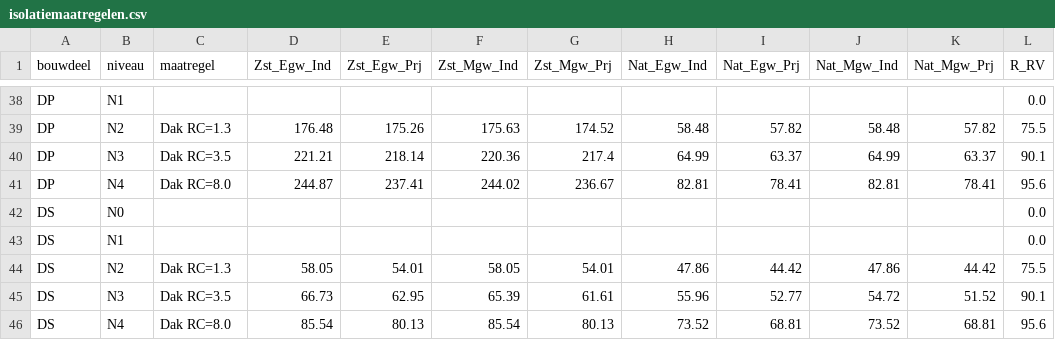
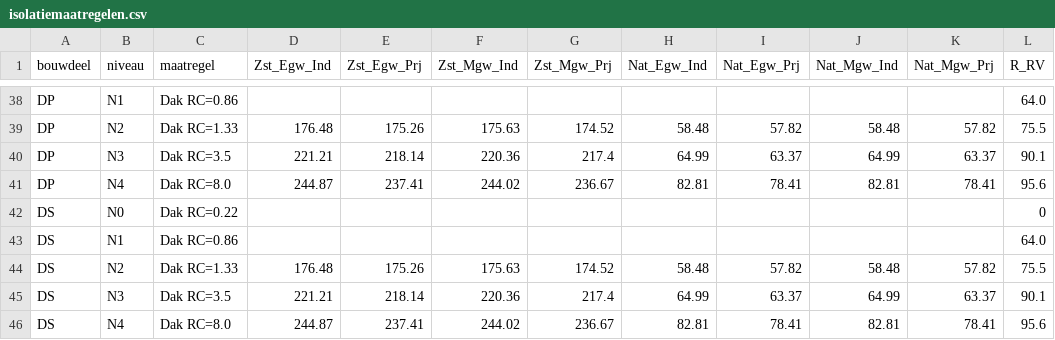
Before and after one commit to RuudvandenWijngaart/VestaDV, a CSV file: isolatie/isolatiemaatregelen.csv, drawn as a sheet; only a part is shown, gaps mark what is left out; the diff covers the shown part only.

```diff
--- a/isolatie/isolatiemaatregelen.csv
+++ b/isolatie/isolatiemaatregelen.csv
@@ -38,9 +38,9 @@
-"DP"	"N1"										0.0
-"DP"	"N2"	"Dak RC=1.3"	176.48	175.26	175.63	174.52	58.48	57.82	58.48	57.82	75.5
+"DP"	"N1"	"Dak RC=0.86"									64.0
+"DP"	"N2"	"Dak RC=1.33"	176.48	175.26	175.63	174.52	58.48	57.82	58.48	57.82	75.5
 "DP"	"N3"	"Dak RC=3.5"	221.21	218.14	220.36	217.4	64.99	63.37	64.99	63.37	90.1
 "DP"	"N4"	"Dak RC=8.0"	244.87	237.41	244.02	236.67	82.81	78.41	82.81	78.41	95.6
-"DS"	"N0"										0.0
-"DS"	"N1"										0.0
-"DS"	"N2"	"Dak RC=1.3"	58.05	54.01	58.05	54.01	47.86	44.42	47.86	44.42	75.5
-"DS"	"N3"	"Dak RC=3.5"	66.73	62.95	65.39	61.61	55.96	52.77	54.72	51.52	90.1
-"DS"	"N4"	"Dak RC=8.0"	85.54	80.13	85.54	80.13	73.52	68.81	73.52	68.81	95.6
+"DS"	"N0"	"Dak RC=0.22"									0
+"DS"	"N1"	"Dak RC=0.86"									64.0
+"DS"	"N2"	"Dak RC=1.33"	176.48	175.26	175.63	174.52	58.48	57.82	58.48	57.82	75.5
+"DS"	"N3"	"Dak RC=3.5"	221.21	218.14	220.36	217.4	64.99	63.37	64.99	63.37	90.1
+"DS"	"N4"	"Dak RC=8.0"	244.87	237.41	244.02	236.67	82.81	78.41	82.81	78.41	95.6
```
Also changed, not shown: 3 added rows, 3 removed rows and 68 edited cells elsewhere in this file.
